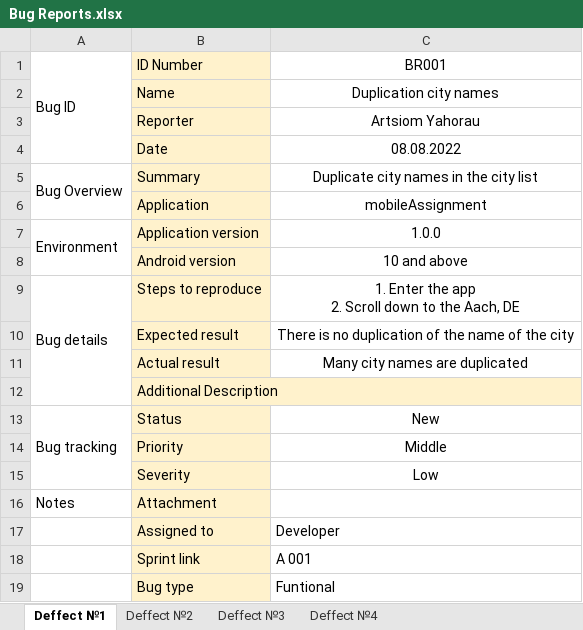
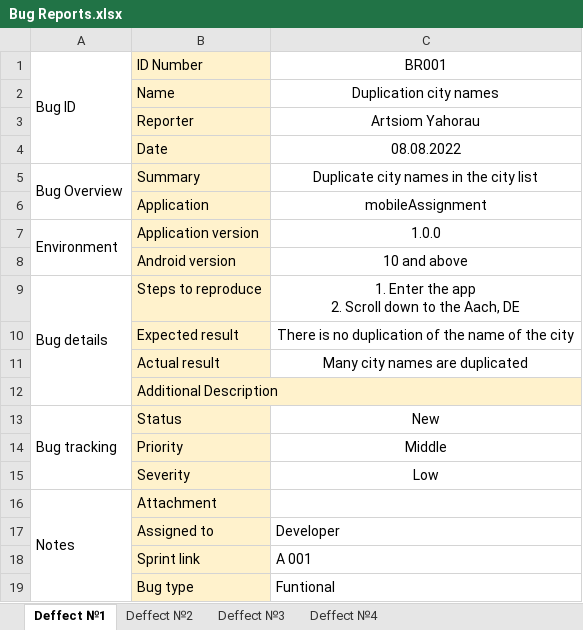
Before and after one commit to ArtsiomYA/Mobile-QA-Assignment-Task, an Excel workbook: Reports/Bug Reports.xlsx, sheet Deffect №1, drawn as a sheet; values as stored, in another font and other column widths than the file's, no borders; charts and pictures not drawn; the diff names each change by its address in the sheet, - before the commit and + after, or states it on an @@ line.

```diff
--- a/Reports/Bug Reports.xlsx (sheet Deffect №1)
+++ b/Reports/Bug Reports.xlsx (sheet Deffect №1)
+A16:A19 merged
```
Also changed, not shown: sheet Deffect №4, sheet Deffect №2, sheet Deffect №3, charts or pictures, 3 other files.
